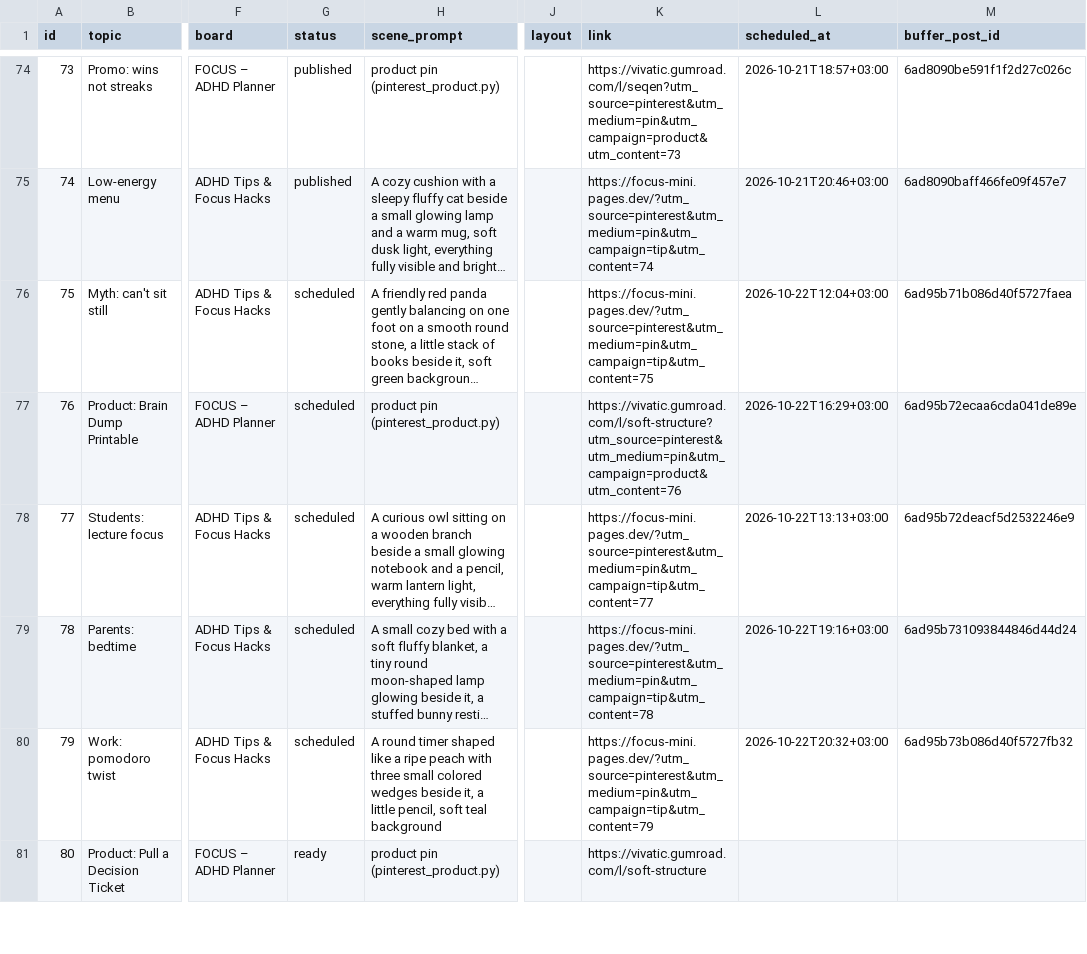
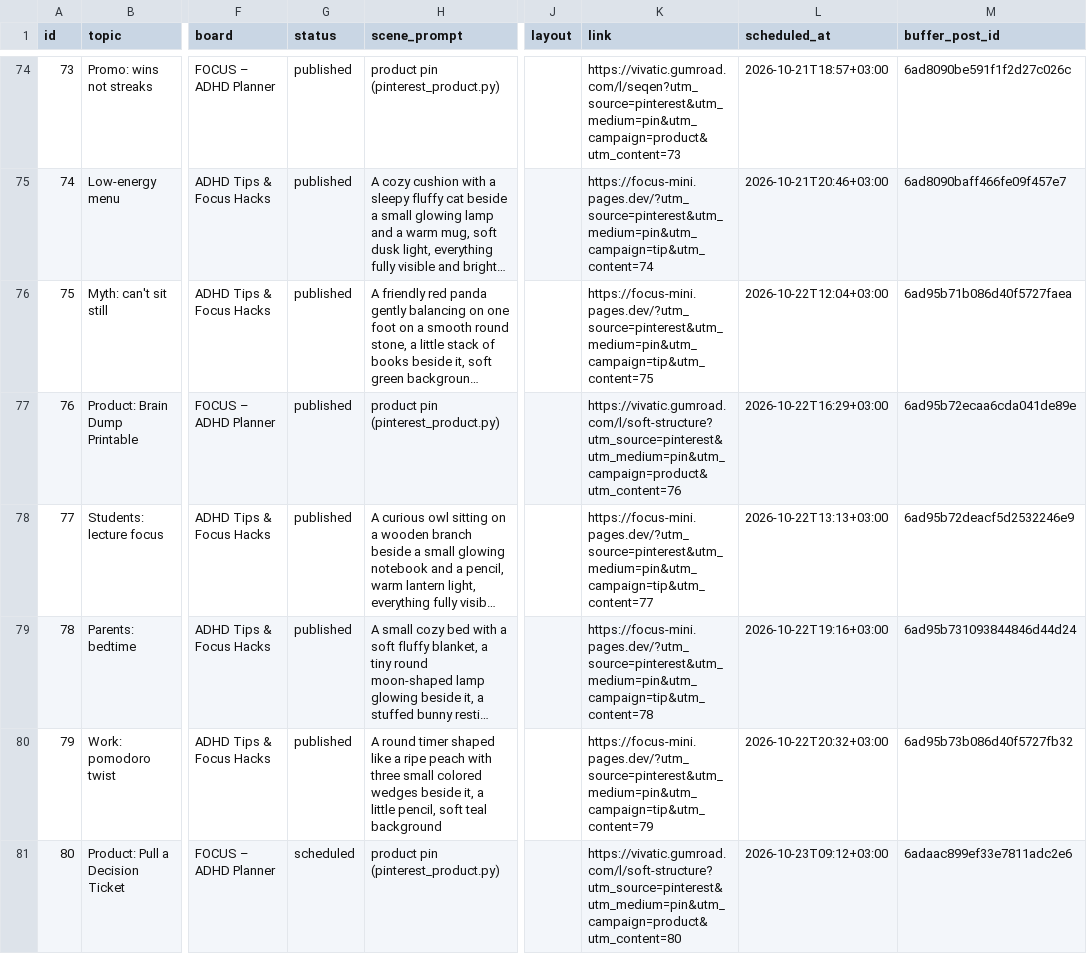
Before and after one commit to vivaticvv-cyber/focus-pins, a CSV file: pins.csv, drawn as a sheet; only a part is shown, gaps mark what is left out; long unchanged cells end in …; the diff covers the shown part only; the diff names each change by its address in the sheet, - before the commit and + after, or states it on an @@ line.

Commit message:
pins: publish statuses

```diff
--- a/pins.csv
+++ b/pins.csv
-G76:G80 (status): scheduled
+G76:G80 (status): published
-G81 (status): ready
+G81 (status): scheduled
-K81 (link): https://vivatic.gumroad.com/l/soft-structure
+K81 (link): https://vivatic.gumroad.com/l/soft-structure?utm_source=pinterest&utm_medium=pin&utm_campaign=product&utm_content=80
-L81 (scheduled_at): (empty)
+L81 (scheduled_at): 2026-10-23T09:12+03:00
-M81 (buffer_post_id): (empty)
+M81 (buffer_post_id): 6adaac899ef33e7811adc2e6
```
Also changed, not shown: 21 edited cells elsewhere in this file.
